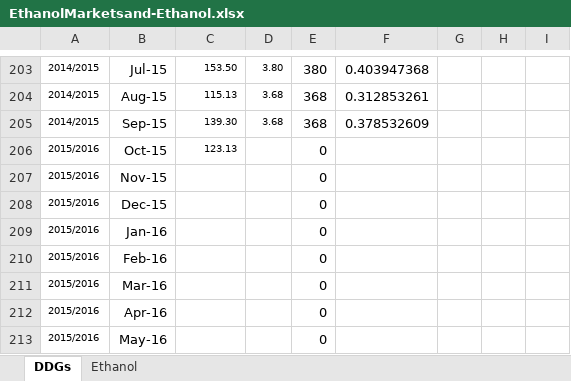
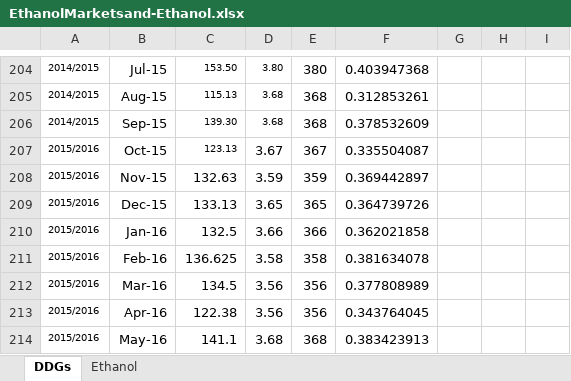
Before and after one commit to mindymallory/PriceAnalysis, an Excel workbook: Excel-files/EthanolMarketsand-Ethanol.xlsx, sheet DDGs, drawn as a sheet; only a part is shown, gaps mark what is left out; values as stored, in another font and other column widths than the file's, no borders; charts and pictures not drawn; addresses are those after the commit; the diff covers the shown part only; the diff names each change by its address in the sheet, - before the commit and + after, or states it on an @@ line.

```diff
--- a/Excel-files/EthanolMarketsand-Ethanol.xlsx (sheet DDGs)
+++ b/Excel-files/EthanolMarketsand-Ethanol.xlsx (sheet DDGs)
-D207: (empty)
+D207: 3.67
-E207: 0
+E207: 367
-F207: (empty)
+F207: 0.335504087
-C208: (empty)
+C208: 132.63
-D208: (empty)
+D208: 3.59
-E208: 0
+E208: 359
-F208: (empty)
+F208: 0.369442897
-C209: (empty)
+C209: 133.13
-D209: (empty)
+D209: 3.65
-E209: 0
+E209: 365
-F209: (empty)
+F209: 0.364739726
-C210: (empty)
+C210: 132.5
-D210: (empty)
+D210: 3.66
-E210: 0
+E210: 366
-F210: (empty)
+F210: 0.362021858
-C211: (empty)
+C211: 136.625
-D211: (empty)
+D211: 3.58
-E211: 0
+E211: 358
-F211: (empty)
+F211: 0.381634078
-C212: (empty)
+C212: 134.5
-D212:D213: (empty)
+D212:D213: 3.56
-E212:E213: 0
+E212:E213: 356
-F212: (empty)
+F212: 0.377808989
-C213: (empty)
+C213: 122.38
-F213: (empty)
+F213: 0.343764045
-C214: (empty)
+C214: 141.1
-D214: (empty)
+D214: 3.68
-E214: 0
+E214: 368
-F214: (empty)
+F214: 0.383423913
```
Also changed, not shown: 2 added rows, 1 removed row, 13 edited cells and merged cells elsewhere in this sheet, sheet Ethanol, formulas that keep their value, charts or pictures, 15 other files.
